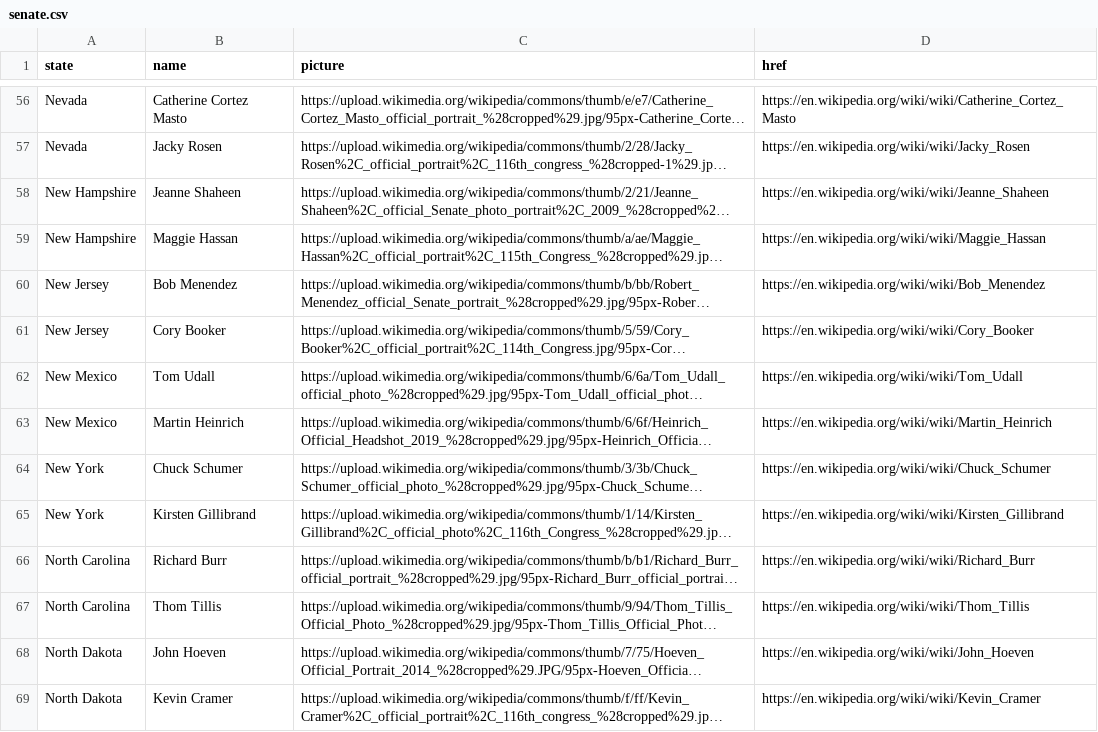
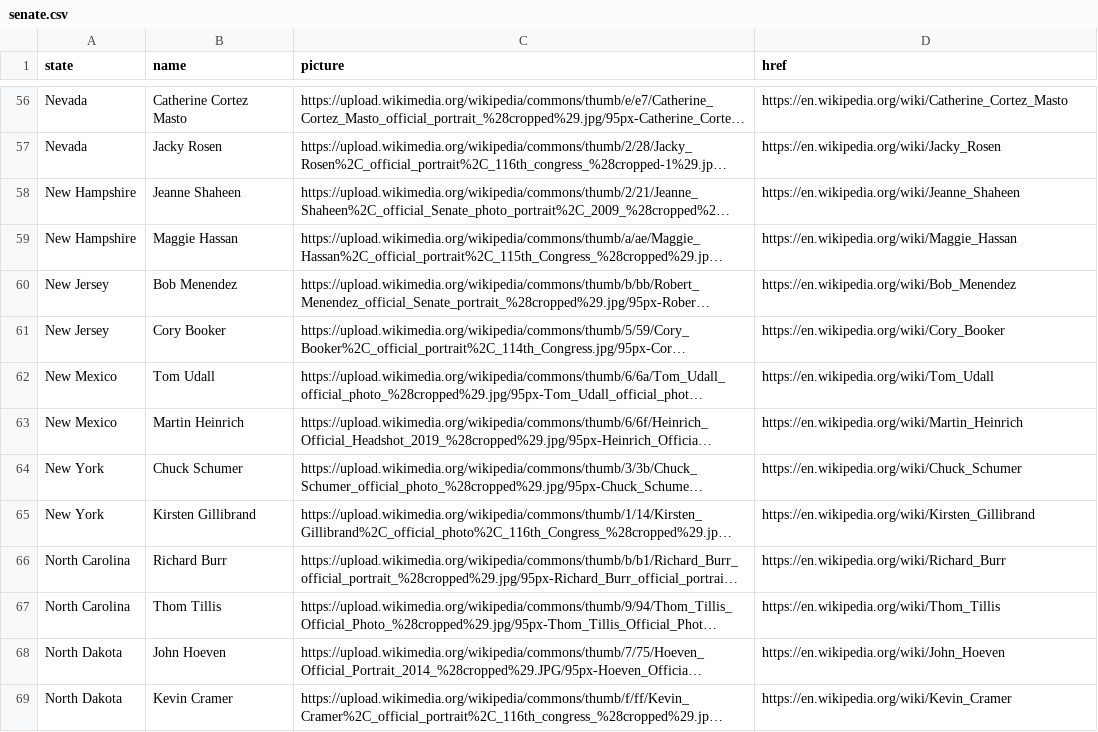
Before and after one commit to Every-Two-Years/Every-Two-Years.github.io, a CSV file: senate.csv, drawn as a sheet; only a part is shown, gaps mark what is left out; long unchanged cells end in …; the diff covers the shown part only; the diff names each change by its address in the sheet, - before the commit and + after, or states it on an @@ line.

```diff
--- a/senate.csv
+++ b/senate.csv
-D56 (href): https://en.wikipedia.org/wiki/wiki/Catherine_Cortez_Masto
+D56 (href): https://en.wikipedia.org/wiki/Catherine_Cortez_Masto
-D57 (href): https://en.wikipedia.org/wiki/wiki/Jacky_Rosen
+D57 (href): https://en.wikipedia.org/wiki/Jacky_Rosen
-D58 (href): https://en.wikipedia.org/wiki/wiki/Jeanne_Shaheen
+D58 (href): https://en.wikipedia.org/wiki/Jeanne_Shaheen
-D59 (href): https://en.wikipedia.org/wiki/wiki/Maggie_Hassan
+D59 (href): https://en.wikipedia.org/wiki/Maggie_Hassan
-D60 (href): https://en.wikipedia.org/wiki/wiki/Bob_Menendez
+D60 (href): https://en.wikipedia.org/wiki/Bob_Menendez
-D61 (href): https://en.wikipedia.org/wiki/wiki/Cory_Booker
+D61 (href): https://en.wikipedia.org/wiki/Cory_Booker
-D62 (href): https://en.wikipedia.org/wiki/wiki/Tom_Udall
+D62 (href): https://en.wikipedia.org/wiki/Tom_Udall
-D63 (href): https://en.wikipedia.org/wiki/wiki/Martin_Heinrich
+D63 (href): https://en.wikipedia.org/wiki/Martin_Heinrich
-D64 (href): https://en.wikipedia.org/wiki/wiki/Chuck_Schumer
+D64 (href): https://en.wikipedia.org/wiki/Chuck_Schumer
-D65 (href): https://en.wikipedia.org/wiki/wiki/Kirsten_Gillibrand
+D65 (href): https://en.wikipedia.org/wiki/Kirsten_Gillibrand
-D66 (href): https://en.wikipedia.org/wiki/wiki/Richard_Burr
+D66 (href): https://en.wikipedia.org/wiki/Richard_Burr
-D67 (href): https://en.wikipedia.org/wiki/wiki/Thom_Tillis
+D67 (href): https://en.wikipedia.org/wiki/Thom_Tillis
-D68 (href): https://en.wikipedia.org/wiki/wiki/John_Hoeven
+D68 (href): https://en.wikipedia.org/wiki/John_Hoeven
-D69 (href): https://en.wikipedia.org/wiki/wiki/Kevin_Cramer
+D69 (href): https://en.wikipedia.org/wiki/Kevin_Cramer
```
Also changed, not shown: 86 edited cells elsewhere in this file, house.csv, 23 other files.
